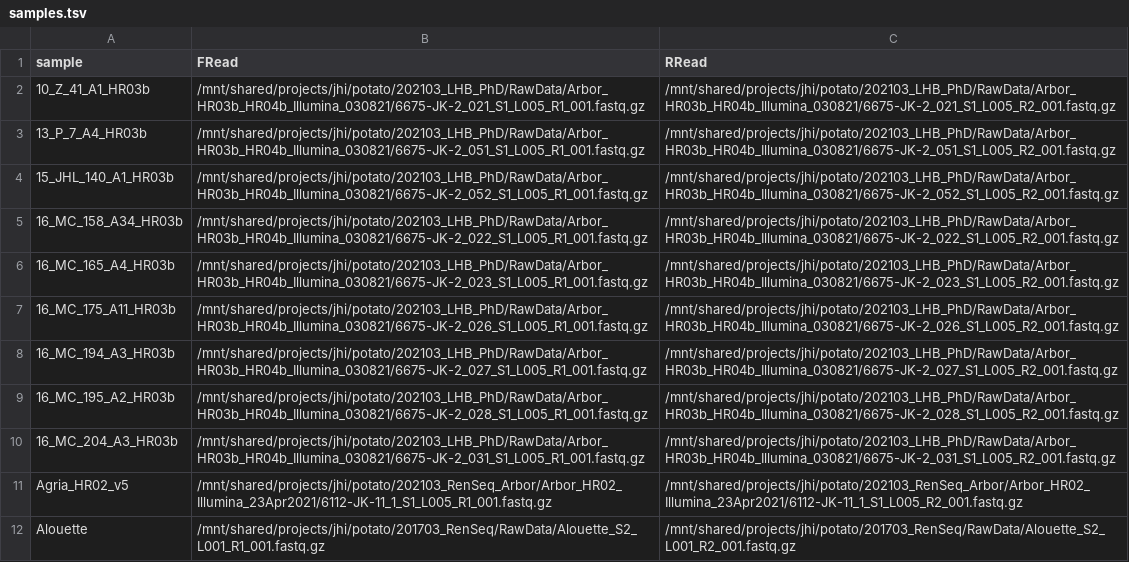
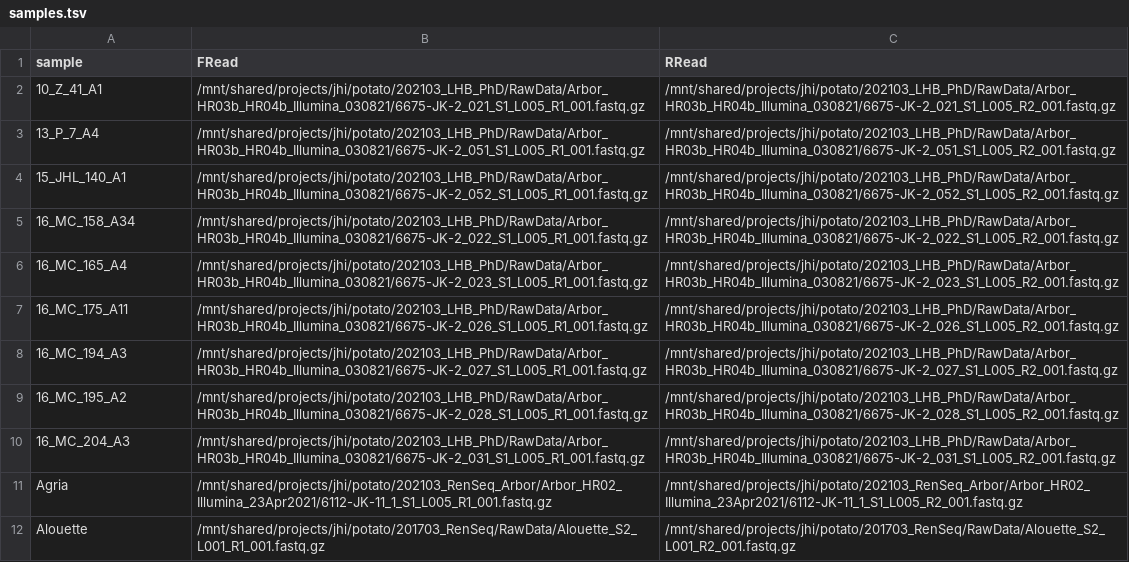
Before and after one commit to SwiftSeal/HISS, a TSV file: example_inputs/drenseq/samples.tsv, drawn as a sheet; only a part is shown; the diff covers the shown part only.

```diff
--- a/example_inputs/drenseq/samples.tsv
+++ b/example_inputs/drenseq/samples.tsv
@@ -1,12 +1,12 @@
 sample	FRead	RRead
-10_Z_41_A1_HR03b	/mnt/shared/projects/jhi/potato/202103_LHB_PhD/RawData/Arbor_HR03b_HR04b_Illumina_030821/6675-JK-2_021_S1_L005_R1_001.fastq.gz	/mnt/shared/projects/jhi/potato/202103_LHB_PhD/RawData/Arbor_HR03b_HR04b_Illumina_030821/6675-JK-2_021_S1_L005_R2_001.fastq.gz
-13_P_7_A4_HR03b	/mnt/shared/projects/jhi/potato/202103_LHB_PhD/RawData/Arbor_HR03b_HR04b_Illumina_030821/6675-JK-2_051_S1_L005_R1_001.fastq.gz	/mnt/shared/projects/jhi/potato/202103_LHB_PhD/RawData/Arbor_HR03b_HR04b_Illumina_030821/6675-JK-2_051_S1_L005_R2_001.fastq.gz
-15_JHL_140_A1_HR03b	/mnt/shared/projects/jhi/potato/202103_LHB_PhD/RawData/Arbor_HR03b_HR04b_Illumina_030821/6675-JK-2_052_S1_L005_R1_001.fastq.gz	/mnt/shared/projects/jhi/potato/202103_LHB_PhD/RawData/Arbor_HR03b_HR04b_Illumina_030821/6675-JK-2_052_S1_L005_R2_001.fastq.gz
-16_MC_158_A34_HR03b	/mnt/shared/projects/jhi/potato/202103_LHB_PhD/RawData/Arbor_HR03b_HR04b_Illumina_030821/6675-JK-2_022_S1_L005_R1_001.fastq.gz	/mnt/shared/projects/jhi/potato/202103_LHB_PhD/RawData/Arbor_HR03b_HR04b_Illumina_030821/6675-JK-2_022_S1_L005_R2_001.fastq.gz
-16_MC_165_A4_HR03b	/mnt/shared/projects/jhi/potato/202103_LHB_PhD/RawData/Arbor_HR03b_HR04b_Illumina_030821/6675-JK-2_023_S1_L005_R1_001.fastq.gz	/mnt/shared/projects/jhi/potato/202103_LHB_PhD/RawData/Arbor_HR03b_HR04b_Illumina_030821/6675-JK-2_023_S1_L005_R2_001.fastq.gz
-16_MC_175_A11_HR03b	/mnt/shared/projects/jhi/potato/202103_LHB_PhD/RawData/Arbor_HR03b_HR04b_Illumina_030821/6675-JK-2_026_S1_L005_R1_001.fastq.gz	/mnt/shared/projects/jhi/potato/202103_LHB_PhD/RawData/Arbor_HR03b_HR04b_Illumina_030821/6675-JK-2_026_S1_L005_R2_001.fastq.gz
-16_MC_194_A3_HR03b	/mnt/shared/projects/jhi/potato/202103_LHB_PhD/RawData/Arbor_HR03b_HR04b_Illumina_030821/6675-JK-2_027_S1_L005_R1_001.fastq.gz	/mnt/shared/projects/jhi/potato/202103_LHB_PhD/RawData/Arbor_HR03b_HR04b_Illumina_030821/6675-JK-2_027_S1_L005_R2_001.fastq.gz
-16_MC_195_A2_HR03b	/mnt/shared/projects/jhi/potato/202103_LHB_PhD/RawData/Arbor_HR03b_HR04b_Illumina_030821/6675-JK-2_028_S1_L005_R1_001.fastq.gz	/mnt/shared/projects/jhi/potato/202103_LHB_PhD/RawData/Arbor_HR03b_HR04b_Illumina_030821/6675-JK-2_028_S1_L005_R2_001.fastq.gz
-16_MC_204_A3_HR03b	/mnt/shared/projects/jhi/potato/202103_LHB_PhD/RawData/Arbor_HR03b_HR04b_Illumina_030821/6675-JK-2_031_S1_L005_R1_001.fastq.gz	/mnt/shared/projects/jhi/potato/202103_LHB_PhD/RawData/Arbor_HR03b_HR04b_Illumina_030821/6675-JK-2_031_S1_L005_R2_001.fastq.gz
-Agria_HR02_v5	/mnt/shared/projects/jhi/potato/202103_RenSeq_Arbor/Arbor_HR02_Illumina_23Apr2021/6112-JK-11_1_S1_L005_R1_001.fastq.gz	/mnt/shared/projects/jhi/potato/202103_RenSeq_Arbor/Arbor_HR02_Illumina_23Apr2021/6112-JK-11_1_S1_L005_R2_001.fastq.gz
+10_Z_41_A1	/mnt/shared/projects/jhi/potato/202103_LHB_PhD/RawData/Arbor_HR03b_HR04b_Illumina_030821/6675-JK-2_021_S1_L005_R1_001.fastq.gz	/mnt/shared/projects/jhi/potato/202103_LHB_PhD/RawData/Arbor_HR03b_HR04b_Illumina_030821/6675-JK-2_021_S1_L005_R2_001.fastq.gz
+13_P_7_A4	/mnt/shared/projects/jhi/potato/202103_LHB_PhD/RawData/Arbor_HR03b_HR04b_Illumina_030821/6675-JK-2_051_S1_L005_R1_001.fastq.gz	/mnt/shared/projects/jhi/potato/202103_LHB_PhD/RawData/Arbor_HR03b_HR04b_Illumina_030821/6675-JK-2_051_S1_L005_R2_001.fastq.gz
+15_JHL_140_A1	/mnt/shared/projects/jhi/potato/202103_LHB_PhD/RawData/Arbor_HR03b_HR04b_Illumina_030821/6675-JK-2_052_S1_L005_R1_001.fastq.gz	/mnt/shared/projects/jhi/potato/202103_LHB_PhD/RawData/Arbor_HR03b_HR04b_Illumina_030821/6675-JK-2_052_S1_L005_R2_001.fastq.gz
+16_MC_158_A34	/mnt/shared/projects/jhi/potato/202103_LHB_PhD/RawData/Arbor_HR03b_HR04b_Illumina_030821/6675-JK-2_022_S1_L005_R1_001.fastq.gz	/mnt/shared/projects/jhi/potato/202103_LHB_PhD/RawData/Arbor_HR03b_HR04b_Illumina_030821/6675-JK-2_022_S1_L005_R2_001.fastq.gz
+16_MC_165_A4	/mnt/shared/projects/jhi/potato/202103_LHB_PhD/RawData/Arbor_HR03b_HR04b_Illumina_030821/6675-JK-2_023_S1_L005_R1_001.fastq.gz	/mnt/shared/projects/jhi/potato/202103_LHB_PhD/RawData/Arbor_HR03b_HR04b_Illumina_030821/6675-JK-2_023_S1_L005_R2_001.fastq.gz
+16_MC_175_A11	/mnt/shared/projects/jhi/potato/202103_LHB_PhD/RawData/Arbor_HR03b_HR04b_Illumina_030821/6675-JK-2_026_S1_L005_R1_001.fastq.gz	/mnt/shared/projects/jhi/potato/202103_LHB_PhD/RawData/Arbor_HR03b_HR04b_Illumina_030821/6675-JK-2_026_S1_L005_R2_001.fastq.gz
+16_MC_194_A3	/mnt/shared/projects/jhi/potato/202103_LHB_PhD/RawData/Arbor_HR03b_HR04b_Illumina_030821/6675-JK-2_027_S1_L005_R1_001.fastq.gz	/mnt/shared/projects/jhi/potato/202103_LHB_PhD/RawData/Arbor_HR03b_HR04b_Illumina_030821/6675-JK-2_027_S1_L005_R2_001.fastq.gz
+16_MC_195_A2	/mnt/shared/projects/jhi/potato/202103_LHB_PhD/RawData/Arbor_HR03b_HR04b_Illumina_030821/6675-JK-2_028_S1_L005_R1_001.fastq.gz	/mnt/shared/projects/jhi/potato/202103_LHB_PhD/RawData/Arbor_HR03b_HR04b_Illumina_030821/6675-JK-2_028_S1_L005_R2_001.fastq.gz
+16_MC_204_A3	/mnt/shared/projects/jhi/potato/202103_LHB_PhD/RawData/Arbor_HR03b_HR04b_Illumina_030821/6675-JK-2_031_S1_L005_R1_001.fastq.gz	/mnt/shared/projects/jhi/potato/202103_LHB_PhD/RawData/Arbor_HR03b_HR04b_Illumina_030821/6675-JK-2_031_S1_L005_R2_001.fastq.gz
+Agria	/mnt/shared/projects/jhi/potato/202103_RenSeq_Arbor/Arbor_HR02_Illumina_23Apr2021/6112-JK-11_1_S1_L005_R1_001.fastq.gz	/mnt/shared/projects/jhi/potato/202103_RenSeq_Arbor/Arbor_HR02_Illumina_23Apr2021/6112-JK-11_1_S1_L005_R2_001.fastq.gz
 Alouette	/mnt/shared/projects/jhi/potato/201703_RenSeq/RawData/Alouette_S2_L001_R1_001.fastq.gz	/mnt/shared/projects/jhi/potato/201703_RenSeq/RawData/Alouette_S2_L001_R2_001.fastq.gz
```
Also changed, not shown: 1 added row, 1 removed row and 46 edited cells elsewhere in this file, 5 other files.
